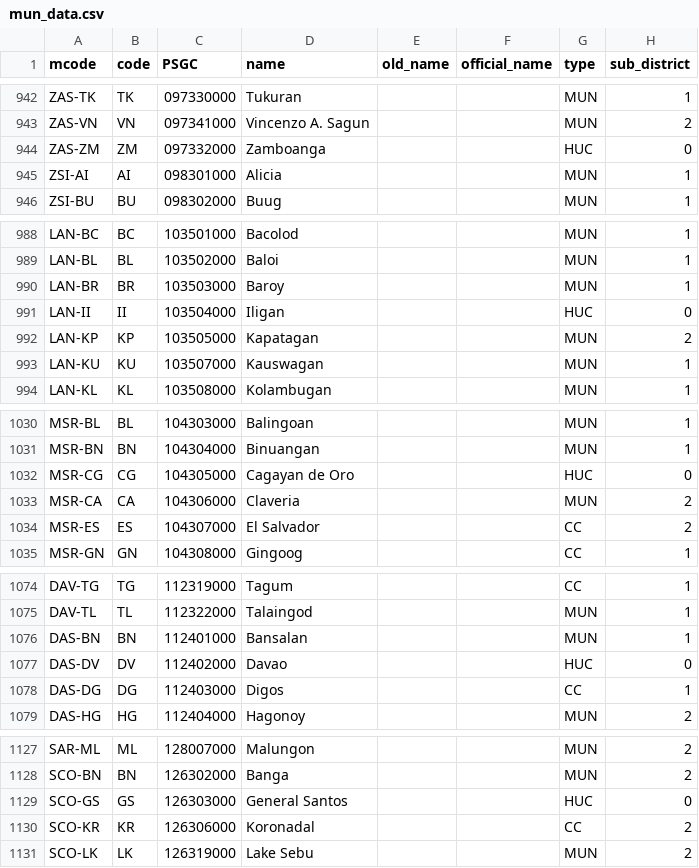
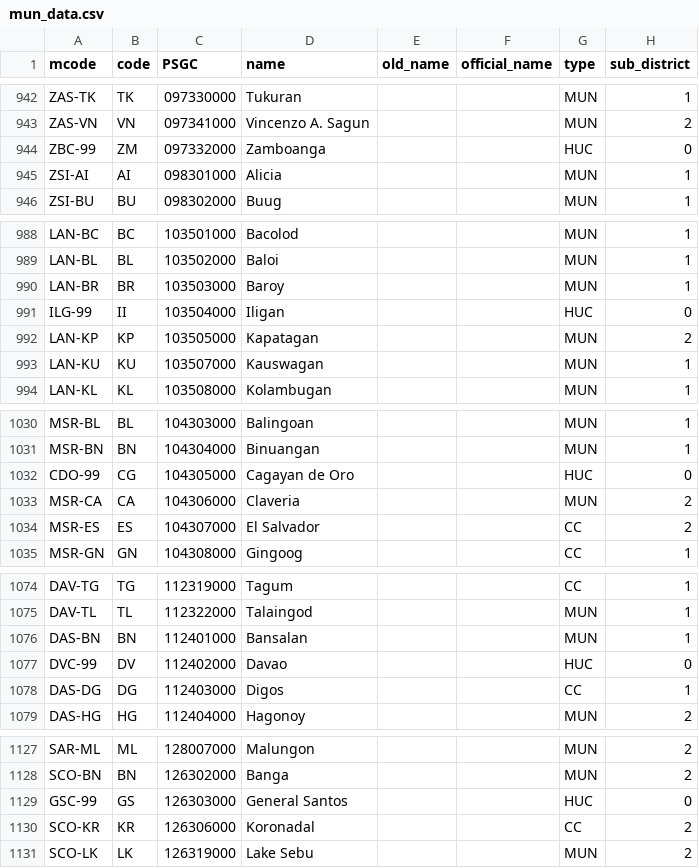
Before and after one commit to sambelmonte/philippinemap, a CSV file: misc/mun_data.csv, drawn as a sheet; only a part is shown, gaps mark what is left out; the diff covers the shown part only; the diff names each change by its address in the sheet, - before the commit and + after, or states it on an @@ line.

```diff
--- a/misc/mun_data.csv
+++ b/misc/mun_data.csv
-A944 (mcode): ZAS-ZM
+A944 (mcode): ZBC-99
-A991 (mcode): LAN-II
+A991 (mcode): ILG-99
-A1032 (mcode): MSR-CG
+A1032 (mcode): CDO-99
-A1077 (mcode): DAS-DV
+A1077 (mcode): DVC-99
-A1129 (mcode): SCO-GS
+A1129 (mcode): GSC-99
```
Also changed, not shown: 16 edited cells elsewhere in this file, 3 other files.
